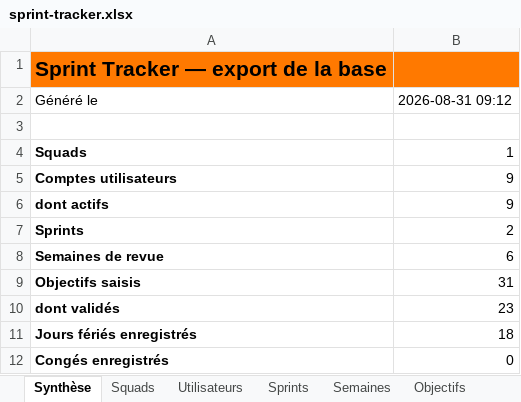
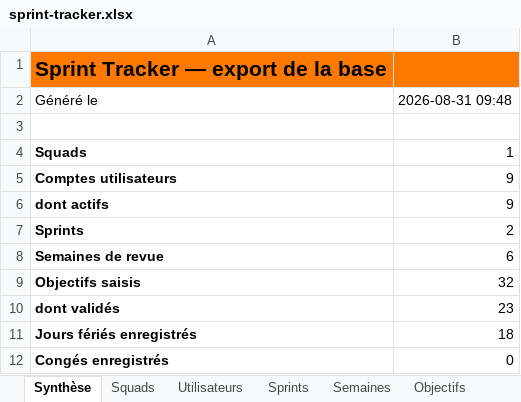
Before and after one commit to efoka24-ops/sprint-tracker, an Excel workbook: bd/sprint-tracker.xlsx, sheet Synthèse, drawn as a sheet; values as stored, in another font and other column widths than the file's, no borders; the diff names each change by its address in the sheet, - before the commit and + after, or states it on an @@ line.

```diff
--- a/bd/sprint-tracker.xlsx (sheet Synthèse)
+++ b/bd/sprint-tracker.xlsx (sheet Synthèse)
-B2: 2026-08-31 09:12
+B2: 2026-08-31 09:48
-B9: 31
+B9: 32
```
Also changed, not shown: sheet Objectifs.
